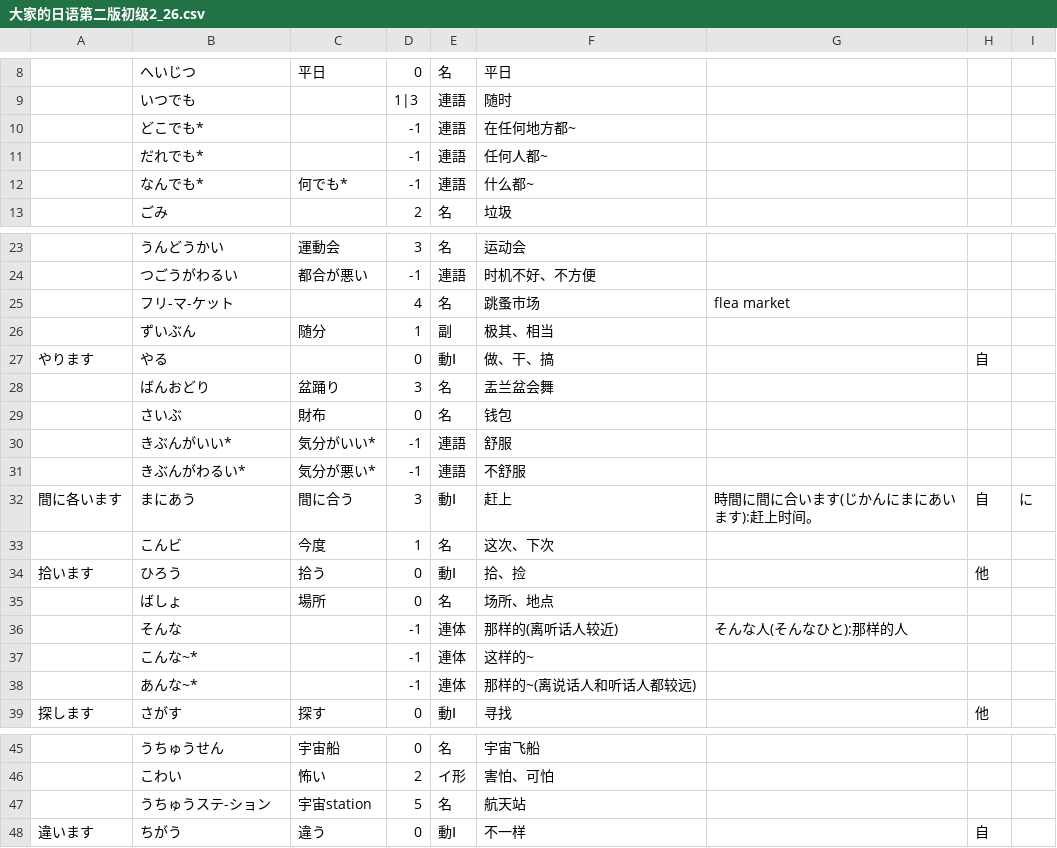
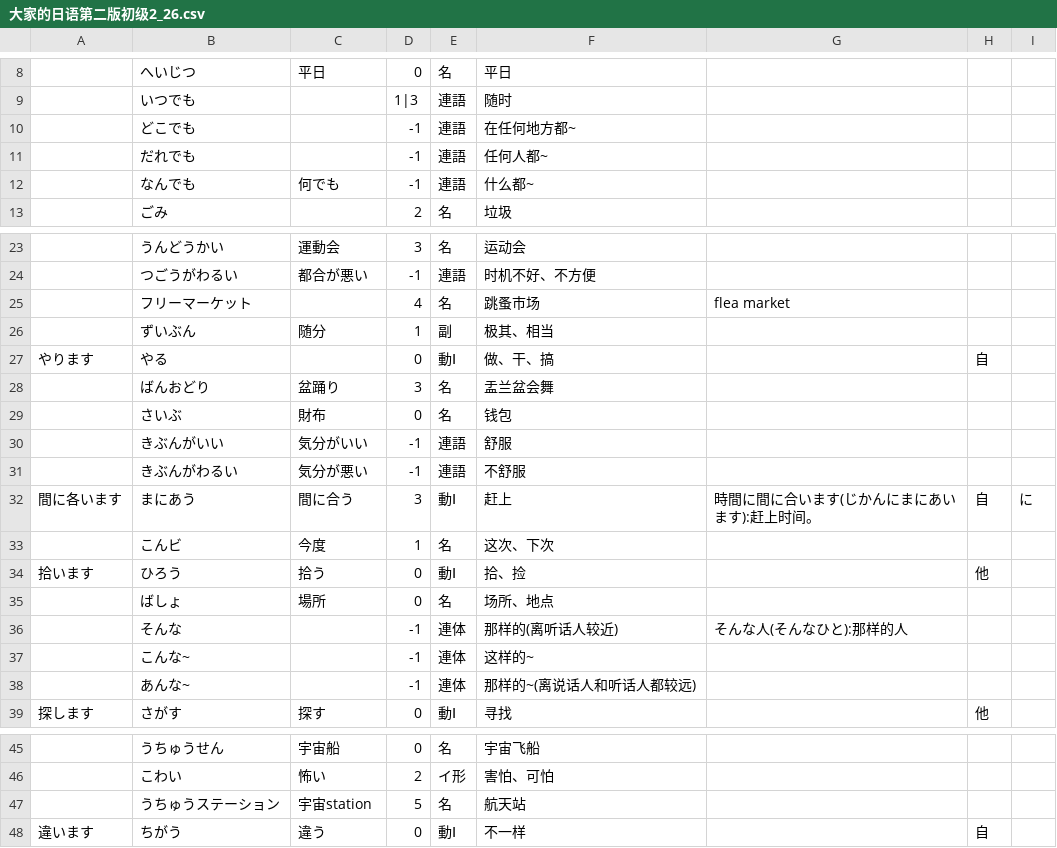
Before and after one commit to lyyzwjj/dict_jp, a CSV file: model/resources/大家的日语第二版初级2_26.csv, drawn as a sheet; only a part is shown, gaps mark what is left out.

```diff
--- a/model/resources/大家的日语第二版初级2_26.csv
+++ b/model/resources/大家的日语第二版初级2_26.csv
@@ -9,5 +9,5 @@
 ,いつでも,,1|3,連語,随时,,,,
-,どこでも*,,-1,連語,在任何地方都~,,,,
-,だれでも*,,-1,連語,任何人都~,,,,
-,なんでも*,何でも*,-1,連語,什么都~,,,,
+,どこでも,,-1,連語,在任何地方都~,,,,
+,だれでも,,-1,連語,任何人都~,,,,
+,なんでも,何でも,-1,連語,什么都~,,,,
 ,ごみ,,2,名,垃圾,,,,
@@ -24,3 +24,3 @@
 ,つごうがわるい,都合が悪い,-1,連語,时机不好、不方便,,,,
-,フリ-マ-ケット,,4,名,跳蚤市场,flea market,,,
+,フリーマーケット,,4,名,跳蚤市场,flea market,,,
 ,ずいぶん,随分,1,副,极其、相当,,,,
@@ -29,4 +29,4 @@
 ,さいぶ,財布,0,名,钱包,,,,
-,きぶんがいい*,気分がいい*,-1,連語,舒服,,,,
-,きぶんがわるい*,気分が悪い*,-1,連語,不舒服,,,,
+,きぶんがいい,気分がいい,-1,連語,舒服,,,,
+,きぶんがわるい,気分が悪い,-1,連語,不舒服,,,,
 間に各います,まにあう,間に合う,3,動Ⅰ,赶上,時間に間に合います(じかんにまにあいます):赶上时间。,自,に,
@@ -36,4 +36,4 @@
 ,そんな,,-1,連体,那样的(离听话人较近),そんな人(そんなひと):那样的人,,,
-,こんな~*,,-1,連体,这样的~,,,,
-,あんな~*,,-1,連体,那样的~(离说话人和听话人都较远),,,,
+,こんな~,,-1,連体,这样的~,,,,
+,あんな~,,-1,連体,那样的~(离说话人和听话人都较远),,,,
 探します,さがす,探す,0,動Ⅰ,寻找,,他,,
@@ -46,3 +46,3 @@
 ,こわい,怖い,2,イ形,害怕、可怕,,,,
-,うちゅうステ-ション,宇宙station,5,名,航天站,,,,
+,うちゅうステーション,宇宙station,5,名,航天站,,,,
 違います,ちがう,違う,0,動Ⅰ,不一样,,自,,
```
Also changed, not shown: model/resources/大家的日语第二版初级2_27.csv, 37 other files.
